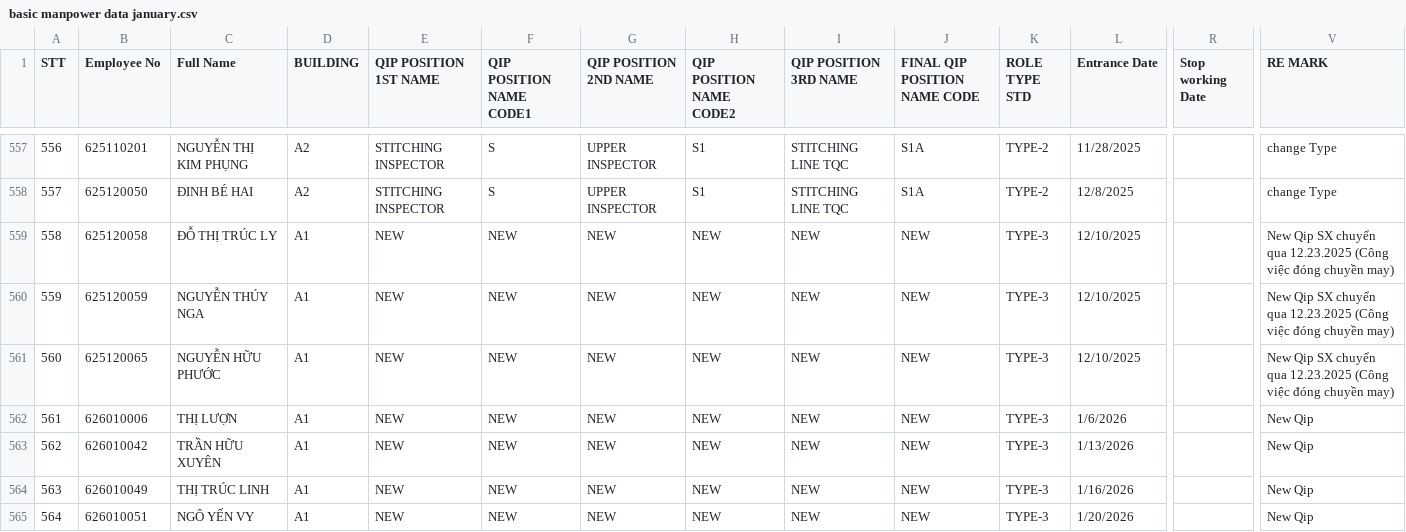
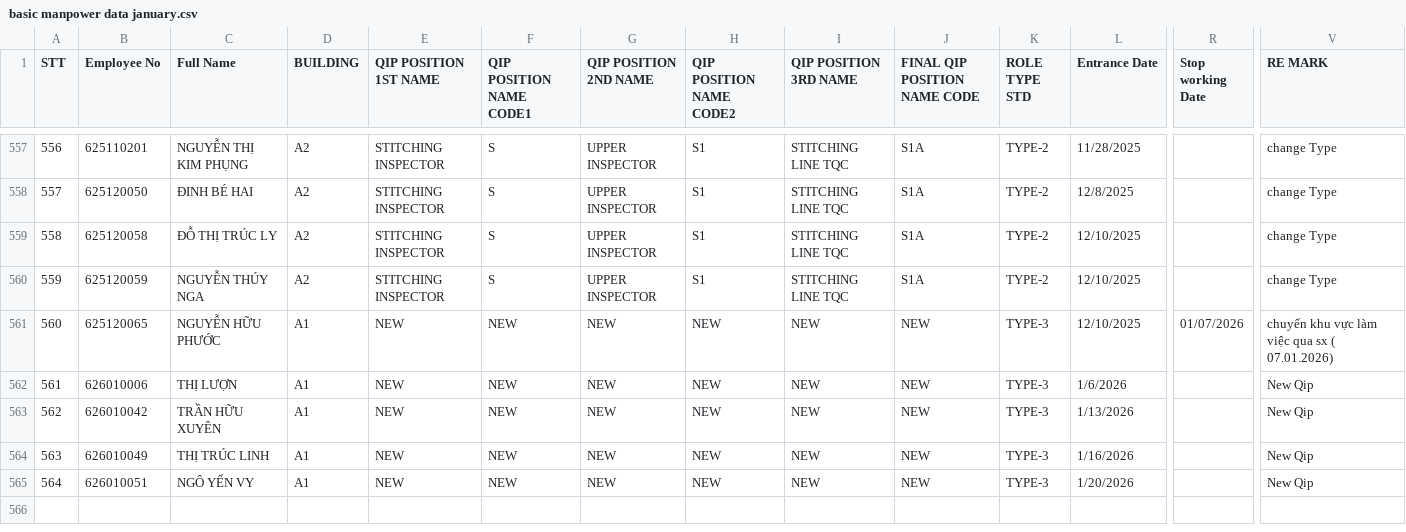
Before and after one commit to moonkaicuzui/qip-dashboard, a CSV file: input_files/basic manpower data january.csv, drawn as a sheet; only a part is shown, gaps mark what is left out; the diff covers the shown part only; the diff names each change by its address in the sheet, - before the commit and + after, or states it on an @@ line.

```diff
--- a/input_files/basic manpower data january.csv
+++ b/input_files/basic manpower data january.csv
-D559:D560 (BUILDING): A1
+D559:D560 (BUILDING): A2
-E559:E560 (QIP POSITION 1ST NAME): NEW
+E559:E560 (QIP POSITION 1ST NAME): STITCHING INSPECTOR
-F559:F560 (QIP POSITION NAME CODE1): NEW
+F559:F560 (QIP POSITION NAME CODE1): S
-G559:G560 (QIP POSITION 2ND NAME): NEW
+G559:G560 (QIP POSITION 2ND NAME): UPPER INSPECTOR
-H559:H560 (QIP POSITION NAME CODE2): NEW
+H559:H560 (QIP POSITION NAME CODE2): S1
-I559:I560 (QIP POSITION 3RD NAME): NEW
+I559:I560 (QIP POSITION 3RD NAME): STITCHING LINE TQC
-J559:J560 (FINAL QIP POSITION NAME CODE): NEW
+J559:J560 (FINAL QIP POSITION NAME CODE): S1A
-K559:K560 (ROLE TYPE STD): TYPE-3
+K559:K560 (ROLE TYPE STD): TYPE-2
-V559:V560 (RE MARK): New Qip SX chuyển qua 12.23.2025 (Công việc đóng chuyền may)
+V559:V560 (RE MARK): change Type
-R561 (Stop working Date): (empty)
+R561 (Stop working Date): 01/07/2026
-V561 (RE MARK): New Qip SX chuyển qua 12.23.2025 (Công việc đóng chuyền may)
+V561 (RE MARK): chuyển khu vực làm việc qua sx ( 07.01.2026)
```
Also changed, not shown: 31 edited cells elsewhere in this file, input_files/attendance/converted/attendance data january_converted.csv, 7 other files.
